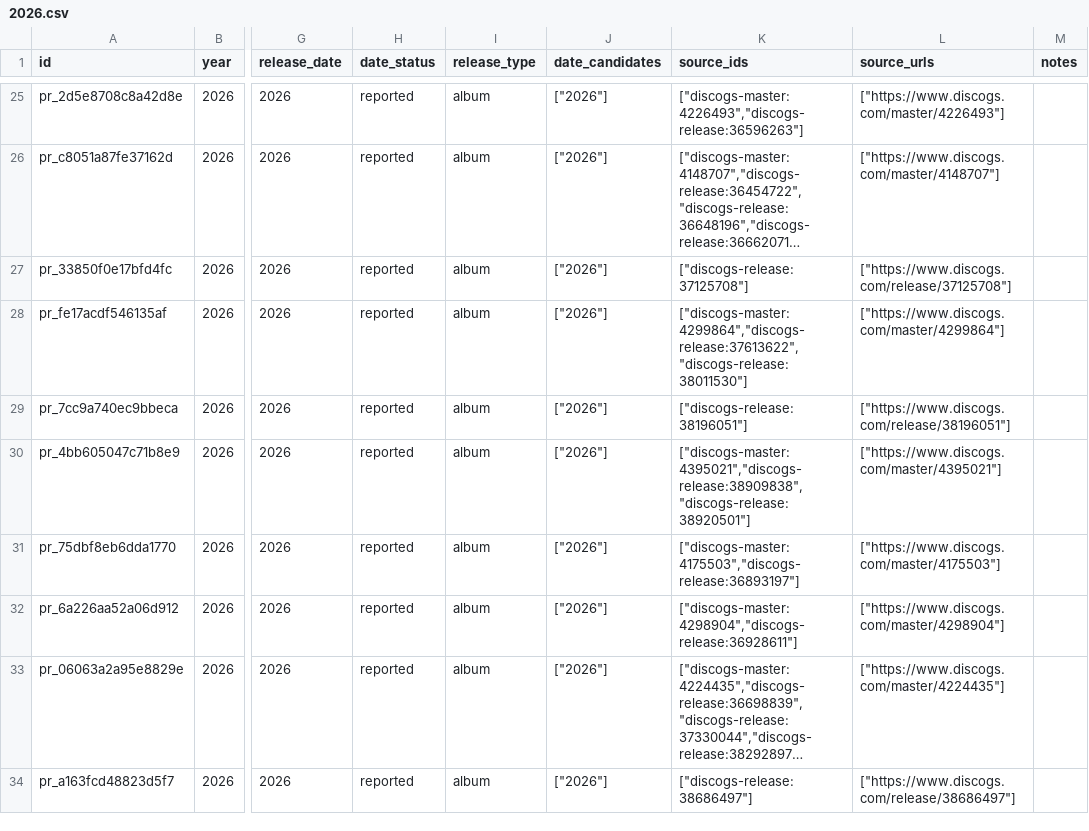
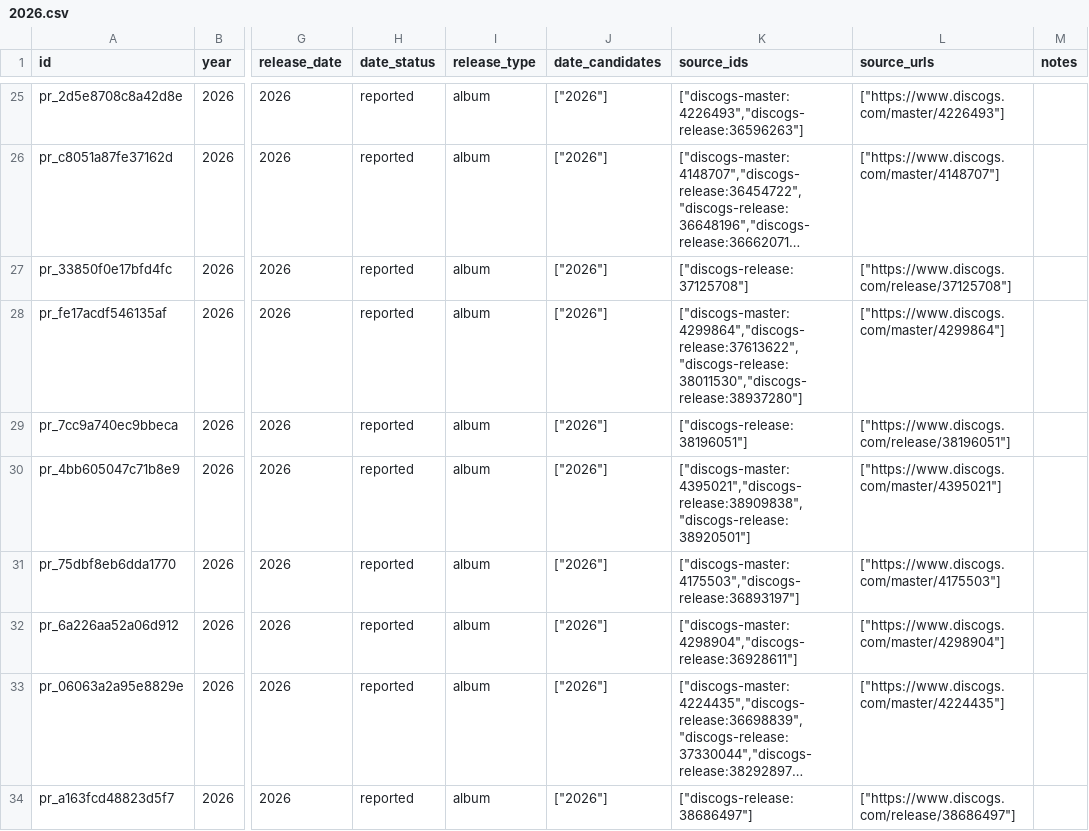
Before and after one commit to dkozynko/music-album-releases, a CSV file: releases/post-rock/2026.csv, drawn as a sheet; only a part is shown, gaps mark what is left out; long unchanged cells end in …; the diff covers the shown part only; the diff names each change by its address in the sheet, - before the commit and + after, or states it on an @@ line.

```diff
--- a/releases/post-rock/2026.csv
+++ b/releases/post-rock/2026.csv
-K28 (source_ids): ["discogs-master:4299864","discogs-release:37613622","discogs-release:38011530"]
+K28 (source_ids): ["discogs-master:4299864","discogs-release:37613622","discogs-release:38011530","discogs-release:38937280"]
```
Also changed, not shown: 1 added row and 1 edited cell elsewhere in this file, releases/post-rock/2025.csv, 2 other files.
